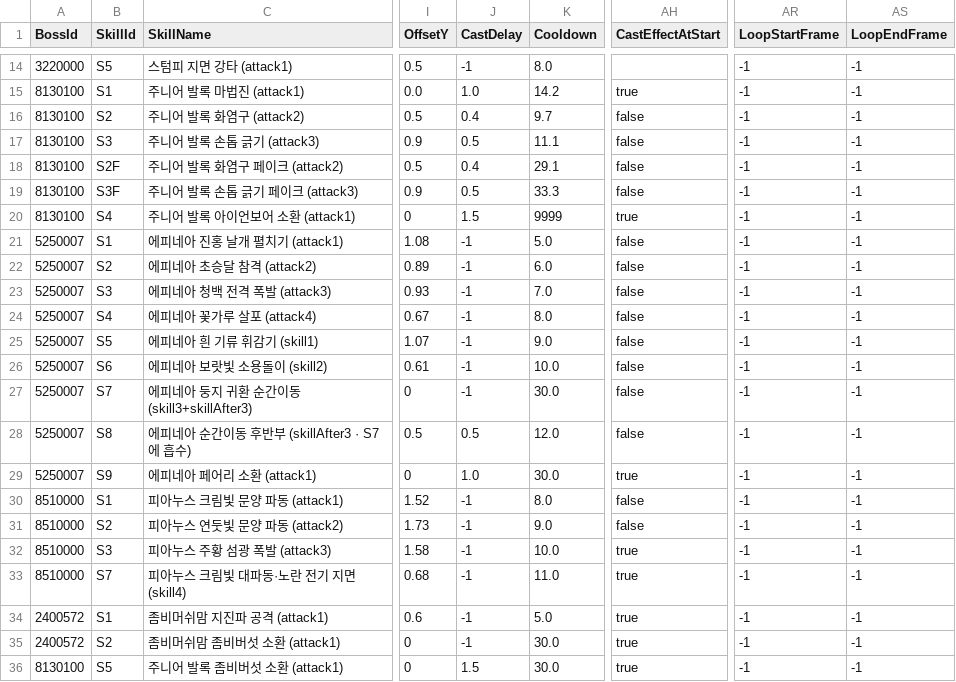
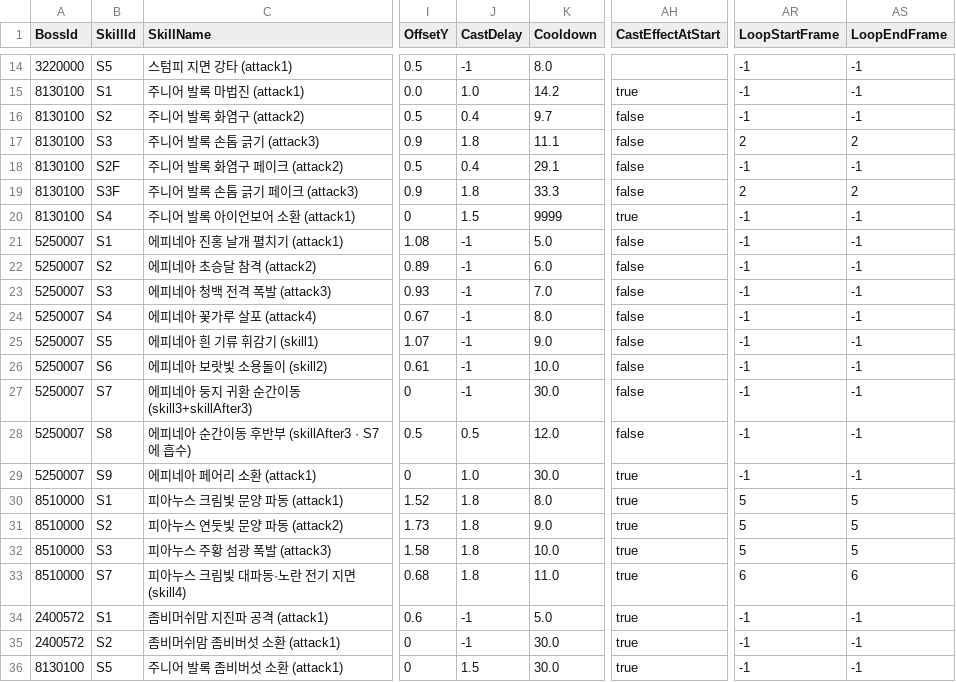
Before and after one commit to alsrn5172/villagedefense, a CSV file: RootDesk/MyDesk/BossSkills.csv, drawn as a sheet; only a part is shown, gaps mark what is left out; the diff names each change by its address in the sheet, - before the commit and + after, or states it on an @@ line.

```diff
--- a/RootDesk/MyDesk/BossSkills.csv
+++ b/RootDesk/MyDesk/BossSkills.csv
-J17 (CastDelay): 0.5
+J17 (CastDelay): 1.8
-AR17 (LoopStartFrame): -1
+AR17 (LoopStartFrame): 2
-AS17 (LoopEndFrame): -1
+AS17 (LoopEndFrame): 2
-J19 (CastDelay): 0.5
+J19 (CastDelay): 1.8
-AR19 (LoopStartFrame): -1
+AR19 (LoopStartFrame): 2
-AS19 (LoopEndFrame): -1
+AS19 (LoopEndFrame): 2
-J30:J33 (CastDelay): -1
+J30:J33 (CastDelay): 1.8
-AH30:AH31 (CastEffectAtStart): false
+AH30:AH31 (CastEffectAtStart): true
-AR30:AR32 (LoopStartFrame): -1
+AR30:AR32 (LoopStartFrame): 5
-AS30:AS32 (LoopEndFrame): -1
+AS30:AS32 (LoopEndFrame): 5
-AR33 (LoopStartFrame): -1
+AR33 (LoopStartFrame): 6
-AS33 (LoopEndFrame): -1
+AS33 (LoopEndFrame): 6
```
Also changed, not shown: RootDesk/MyDesk/BossInfo.csv, RootDesk/MyDesk/FunctionalNpcCatalog.csv, 35 other files.
